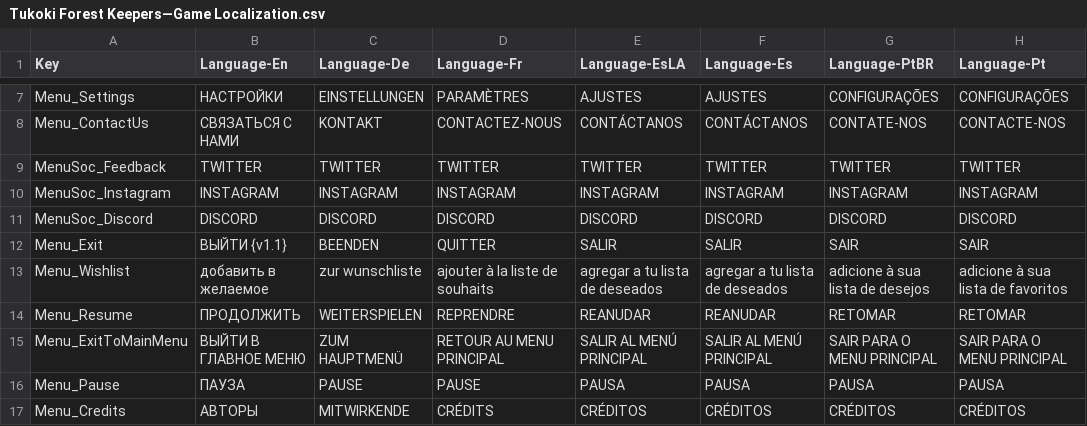
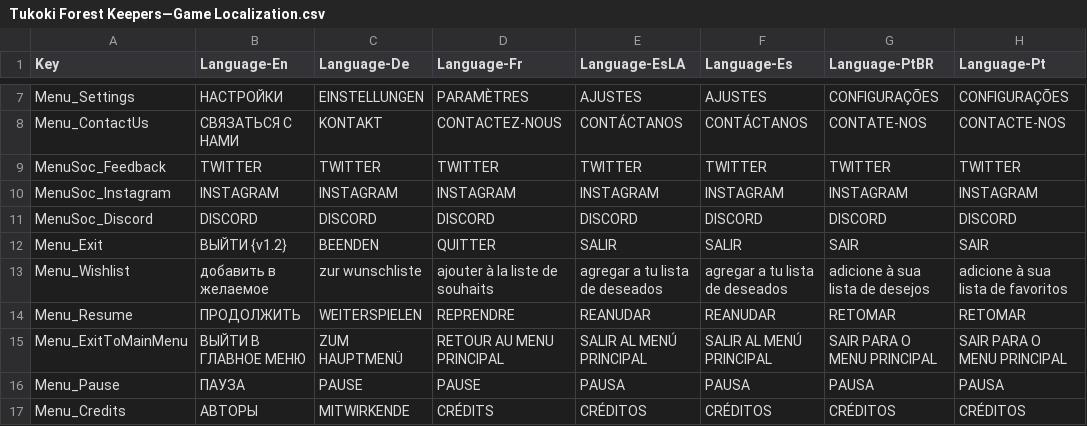
Before and after one commit to Dontaz/Tukoni-RU, a CSV file: data/Tukoki Forest Keepers—Game Localization.csv, drawn as a sheet; only a part is shown, gaps mark what is left out; the diff names each change by its address in the sheet, - before the commit and + after, or states it on an @@ line.

Commit message:
Update Tukoki Forest Keepers—Game Localization.csv

```diff
--- a/data/Tukoki Forest Keepers—Game Localization.csv
+++ b/data/Tukoki Forest Keepers—Game Localization.csv
-B12 (Language-En): ВЫЙТИ {v1.1}
+B12 (Language-En): ВЫЙТИ {v1.2}
```
